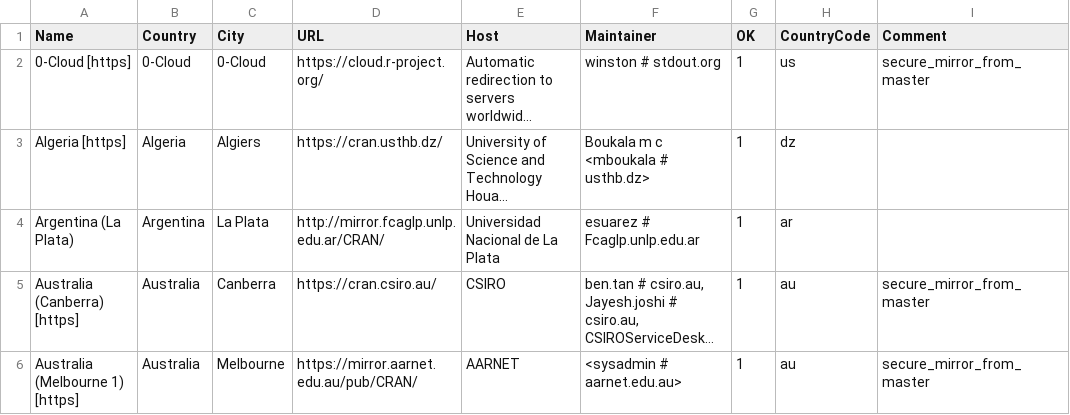
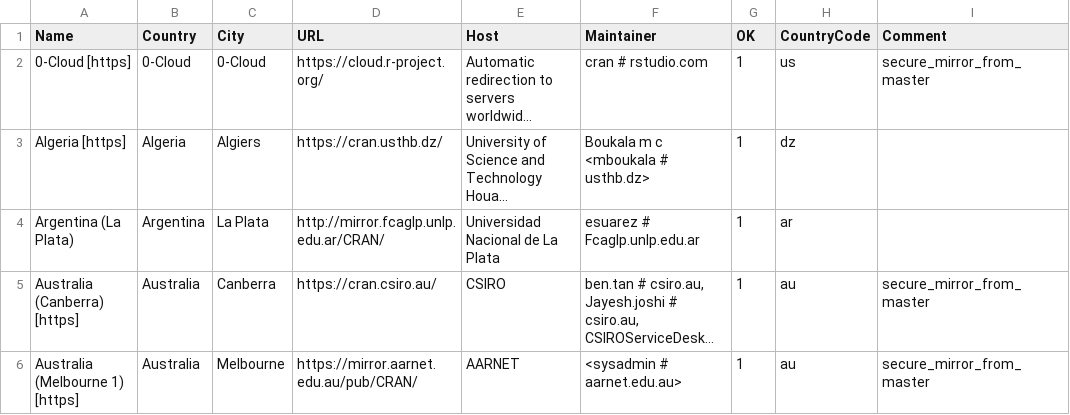
Before and after one commit to yutannihilation/r-svn, a CSV file: doc/CRAN_mirrors.csv, drawn as a sheet; only a part is shown; long unchanged cells end in …; the diff names each change by its address in the sheet, - before the commit and + after, or states it on an @@ line.

Commit message:
Updated.
git-svn-id: https://svn.r-project.org/R/trunk@78413 00db46b3-68df-0310-9c12-caf00c1e9a41

```diff
--- a/doc/CRAN_mirrors.csv
+++ b/doc/CRAN_mirrors.csv
-F2 (Maintainer): winston # stdout.org
+F2 (Maintainer): cran # rstudio.com
```
